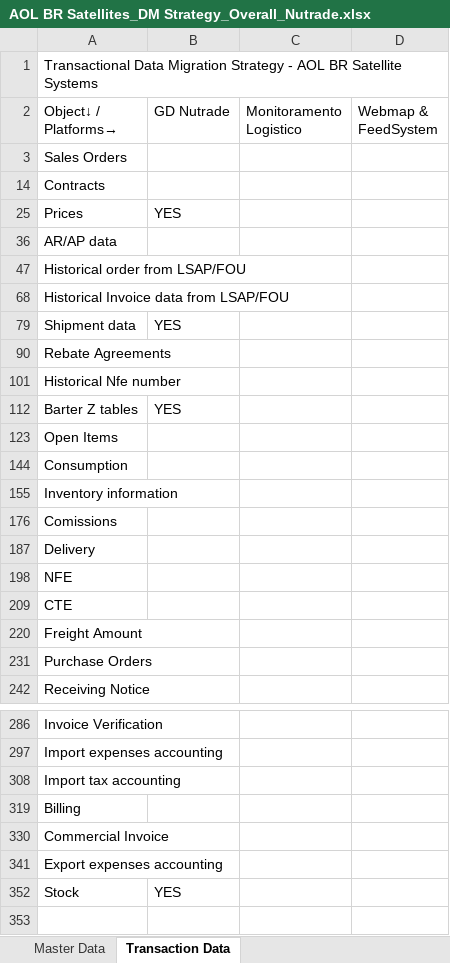
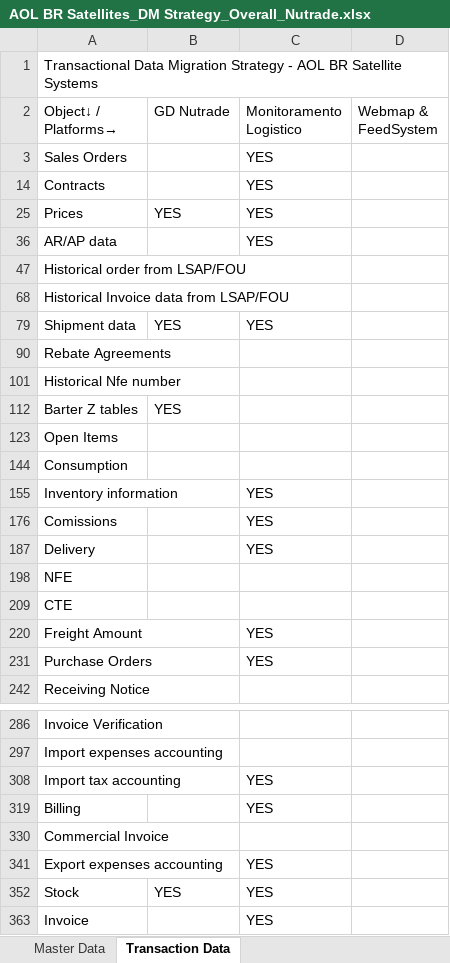
Before and after one commit to ldaher/syngenta-appmap, an Excel workbook: AOL BR Satellites_DM Strategy_Overall_Nutrade.xlsx, sheet Transaction Data, drawn as a sheet; only a part is shown, gaps mark what is left out; values as stored, in another font and other column widths than the file's, no cell formats; conditional formats not drawn; the diff names each change by its address in the sheet, - before the commit and + after, or states it on an @@ line.

```diff
--- a/AOL BR Satellites_DM Strategy_Overall_Nutrade.xlsx (sheet Transaction Data)
+++ b/AOL BR Satellites_DM Strategy_Overall_Nutrade.xlsx (sheet Transaction Data)
-C3 (Monitoramento Logistico): (empty)
+C3 (Monitoramento Logistico): YES
-C14 (Monitoramento Logistico): (empty)
+C14 (Monitoramento Logistico): YES
-C25 (Monitoramento Logistico): (empty)
+C25 (Monitoramento Logistico): YES
-C36 (Monitoramento Logistico): (empty)
+C36 (Monitoramento Logistico): YES
-C79 (Monitoramento Logistico): (empty)
+C79 (Monitoramento Logistico): YES
-C155 (Monitoramento Logistico): (empty)
+C155 (Monitoramento Logistico): YES
-C176 (Monitoramento Logistico): (empty)
+C176 (Monitoramento Logistico): YES
-C187 (Monitoramento Logistico): (empty)
+C187 (Monitoramento Logistico): YES
-C220 (Monitoramento Logistico): (empty)
+C220 (Monitoramento Logistico): YES
-C231 (Monitoramento Logistico): (empty)
+C231 (Monitoramento Logistico): YES
-C308 (Monitoramento Logistico): (empty)
+C308 (Monitoramento Logistico): YES
-C319 (Monitoramento Logistico): (empty)
+C319 (Monitoramento Logistico): YES
-C341 (Monitoramento Logistico): (empty)
+C341 (Monitoramento Logistico): YES
-C352 (Monitoramento Logistico): (empty)
+C352 (Monitoramento Logistico): YES
+row 363: Invoice |  | YES
```
Also changed, not shown: sheet Master Data, cell formats, hidden cells, AOL BR Satellites_DM Strategy_Overall_Comercial.xlsx, AOL BR Satellites_DM Strategy_Overall_FI.xlsx.
